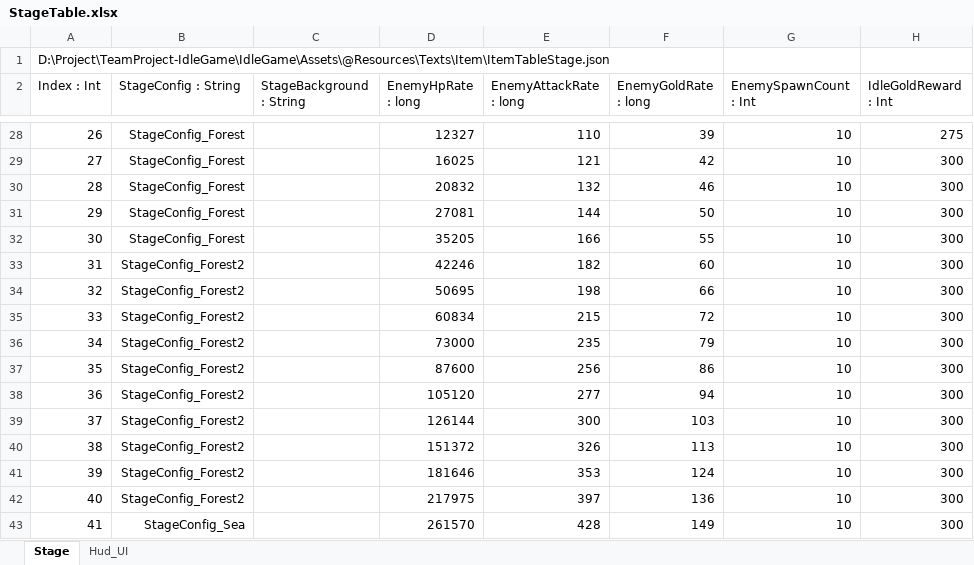
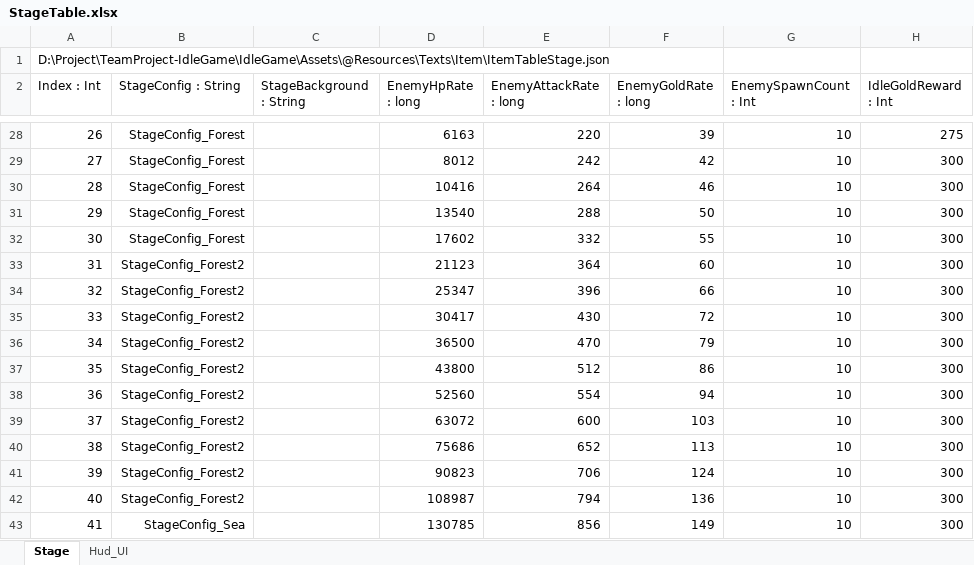
Before and after one commit to psw1305/TeamProject-IdleGame, an Excel workbook: IdleGame/Assets/@Resources/Texts/ExcelTable/StageTable.xlsx, sheet Stage, drawn as a sheet; only a part is shown, gaps mark what is left out; values as stored, in another font and other column widths than the file's, no borders; table styles not drawn; the diff covers the shown part only; the diff names each change by its address in the sheet, - before the commit and + after, or states it on an @@ line.

Commit message:
[🔥HotFix] Enemy stat temporary fix
- 적 스텟 임시 수정
- 18레벨부터 체력 반, 공격력 2배

```diff
--- a/IdleGame/Assets/@Resources/Texts/ExcelTable/StageTable.xlsx (sheet Stage)
+++ b/IdleGame/Assets/@Resources/Texts/ExcelTable/StageTable.xlsx (sheet Stage)
-D28 (EnemyHpRate : long): 12327
+D28 (EnemyHpRate : long): 6163
-E28 (EnemyAttackRate : long): 110
+E28 (EnemyAttackRate : long): 220
-D29 (EnemyHpRate : long): 16025
+D29 (EnemyHpRate : long): 8012
-E29 (EnemyAttackRate : long): 121
+E29 (EnemyAttackRate : long): 242
-D30 (EnemyHpRate : long): 20832
+D30 (EnemyHpRate : long): 10416
-E30 (EnemyAttackRate : long): 132
+E30 (EnemyAttackRate : long): 264
-D31 (EnemyHpRate : long): 27081
+D31 (EnemyHpRate : long): 13540
-E31 (EnemyAttackRate : long): 144
+E31 (EnemyAttackRate : long): 288
-D32 (EnemyHpRate : long): 35205
+D32 (EnemyHpRate : long): 17602
-E32 (EnemyAttackRate : long): 166
+E32 (EnemyAttackRate : long): 332
-D33 (EnemyHpRate : long): 42246
+D33 (EnemyHpRate : long): 21123
-E33 (EnemyAttackRate : long): 182
+E33 (EnemyAttackRate : long): 364
-D34 (EnemyHpRate : long): 50695
+D34 (EnemyHpRate : long): 25347
-E34 (EnemyAttackRate : long): 198
+E34 (EnemyAttackRate : long): 396
-D35 (EnemyHpRate : long): 60834
+D35 (EnemyHpRate : long): 30417
-E35 (EnemyAttackRate : long): 215
+E35 (EnemyAttackRate : long): 430
-D36 (EnemyHpRate : long): 73000
+D36 (EnemyHpRate : long): 36500
-E36 (EnemyAttackRate : long): 235
+E36 (EnemyAttackRate : long): 470
-D37 (EnemyHpRate : long): 87600
+D37 (EnemyHpRate : long): 43800
-E37 (EnemyAttackRate : long): 256
+E37 (EnemyAttackRate : long): 512
-D38 (EnemyHpRate : long): 105120
+D38 (EnemyHpRate : long): 52560
-E38 (EnemyAttackRate : long): 277
+E38 (EnemyAttackRate : long): 554
-D39 (EnemyHpRate : long): 126144
+D39 (EnemyHpRate : long): 63072
-E39 (EnemyAttackRate : long): 300
+E39 (EnemyAttackRate : long): 600
-D40 (EnemyHpRate : long): 151372
+D40 (EnemyHpRate : long): 75686
-E40 (EnemyAttackRate : long): 326
+E40 (EnemyAttackRate : long): 652
-D41 (EnemyHpRate : long): 181646
+D41 (EnemyHpRate : long): 90823
-E41 (EnemyAttackRate : long): 353
+E41 (EnemyAttackRate : long): 706
-D42 (EnemyHpRate : long): 217975
+D42 (EnemyHpRate : long): 108987
-E42 (EnemyAttackRate : long): 397
+E42 (EnemyAttackRate : long): 794
-D43 (EnemyHpRate : long): 261570
+D43 (EnemyHpRate : long): 130785
-E43 (EnemyAttackRate : long): 428
+E43 (EnemyAttackRate : long): 856
```
Also changed, not shown: 549 edited cells elsewhere in this sheet, 1 other file.
